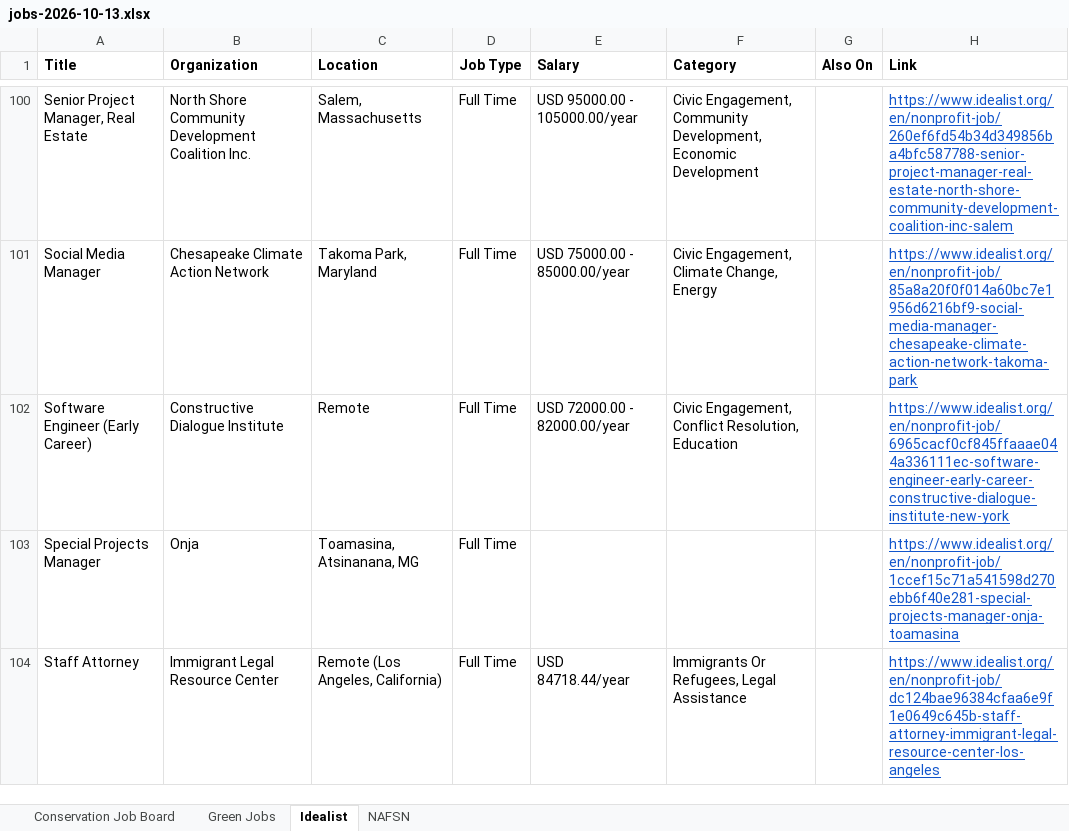
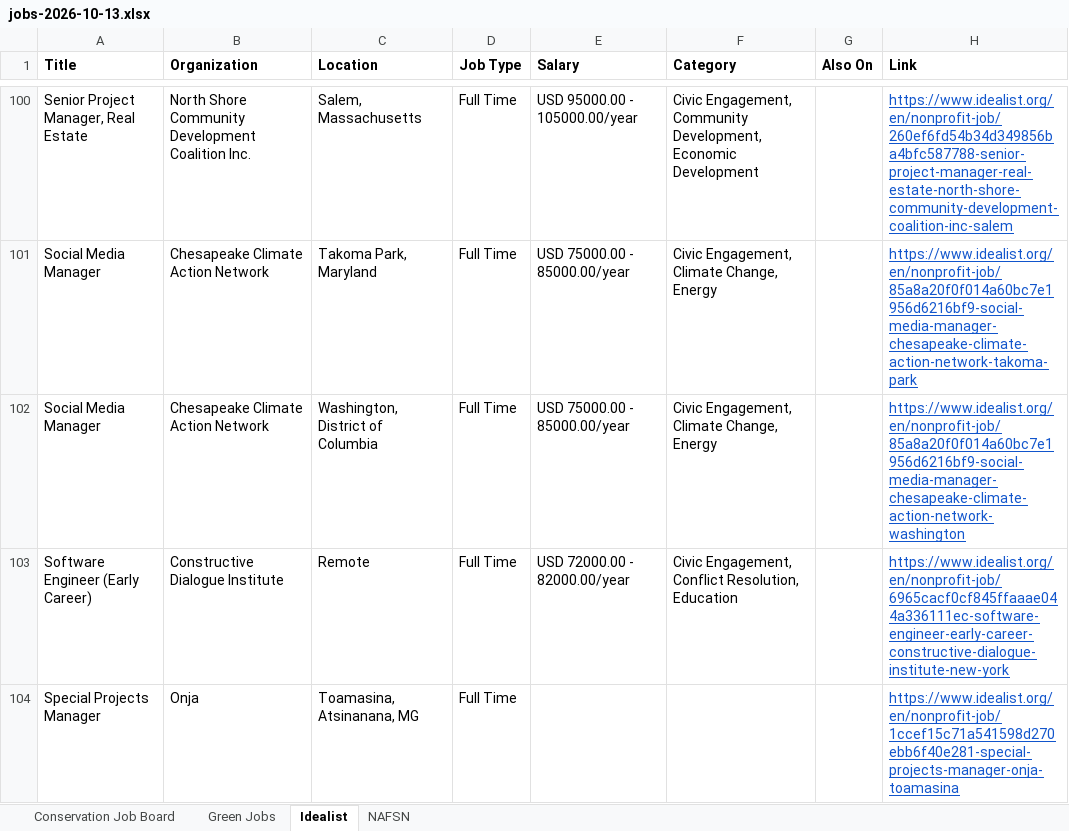
Before and after one commit to dchandarana07/jobs-digest, an Excel workbook: docs/xlsx/jobs-2026-10-13.xlsx, sheet Idealist, drawn as a sheet; only a part is shown, gaps mark what is left out; the shorter side is filled out with more unchanged rows; values as stored, in another font and other column widths than the file's, no borders; the diff names each change by its address in the sheet, - before the commit and + after, or states it on an @@ line.

```diff
--- a/docs/xlsx/jobs-2026-10-13.xlsx (sheet Idealist)
+++ b/docs/xlsx/jobs-2026-10-13.xlsx (sheet Idealist)
+row 102: Social Media Manager | Chesapeake Climate Action Network | Washington, District of Columbia | Full Time | USD 75000.00 - 85000.00/year | Civic Engagement, Climate Change, Energy |  | https://www.idealist.org/en/nonprofit-job/85a8a20f0f014a60bc7e1956d6216bf9-social-media-manager-chesapeake-climate-action-network-washington
```
Also changed, not shown: docs/xlsx/jobs-2026-10-14.xlsx, 4 other files.
